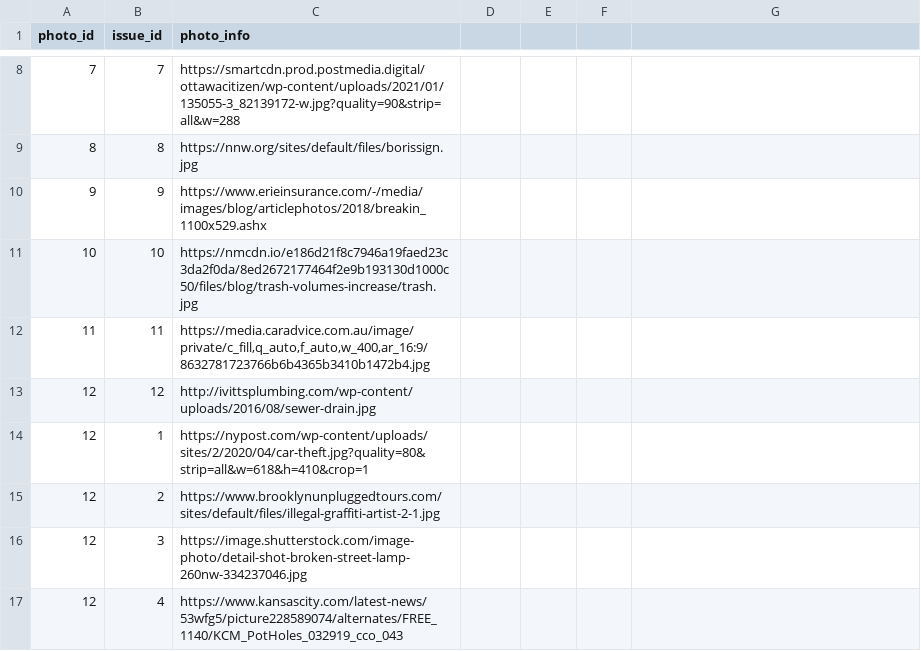
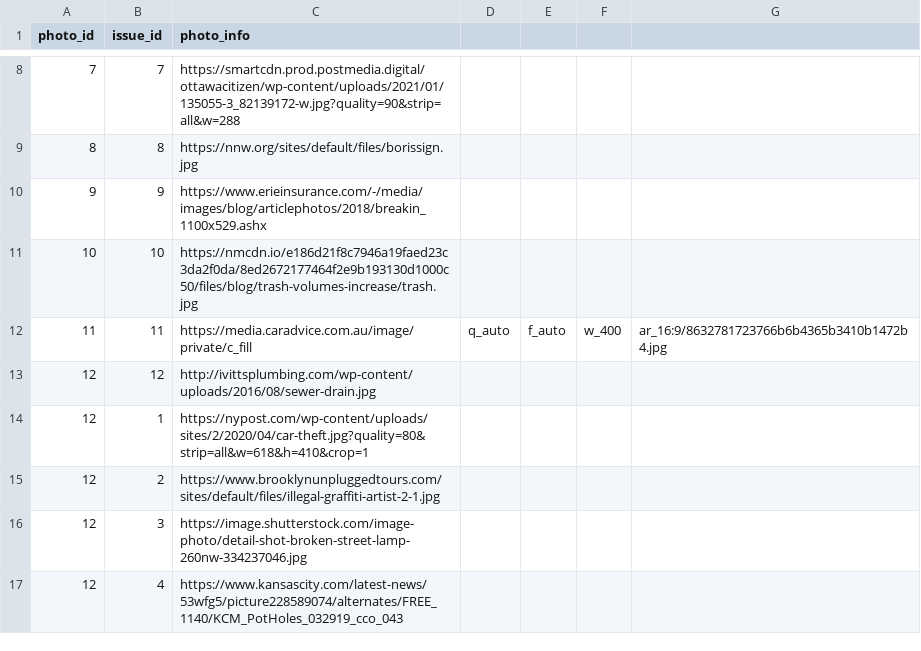
Before and after one commit to ambitious-aegean/local-voice, a CSV file: sample_data/photos.csv, drawn as a sheet; only a part is shown, gaps mark what is left out.

Commit message:
made a change to a photo url

```diff
--- a/sample_data/photos.csv
+++ b/sample_data/photos.csv
@@ -11,3 +11,3 @@ photo_id,issue_id,photo_info
 10,10,https://nmcdn.io/e186d21f8c7946a19faed23c3da2f0da/8ed2672177464f2e9b193130d1000c50/files/blog/trash-volumes-increase/trash.jpg
-11,11,"https://media.caradvice.com.au/image/private/c_fill,q_auto,f_auto,w_400,ar_16:9/8632781723766b6b4365b3410b1472b4.jpg"
+11,11,https://media.caradvice.com.au/image/private/c_fill,q_auto,f_auto,w_400,ar_16:9/8632781723766b6b4365b3410b1472b4.jpg
 12,12,http://ivittsplumbing.com/wp-content/uploads/2016/08/sewer-drain.jpg
```
